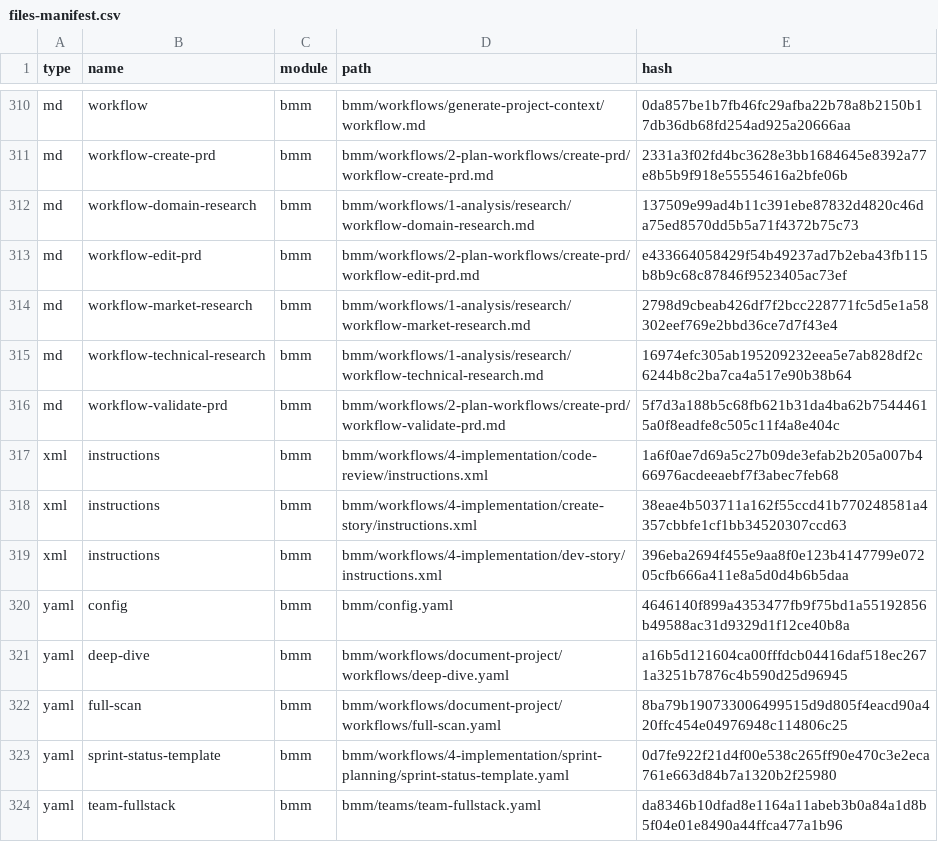
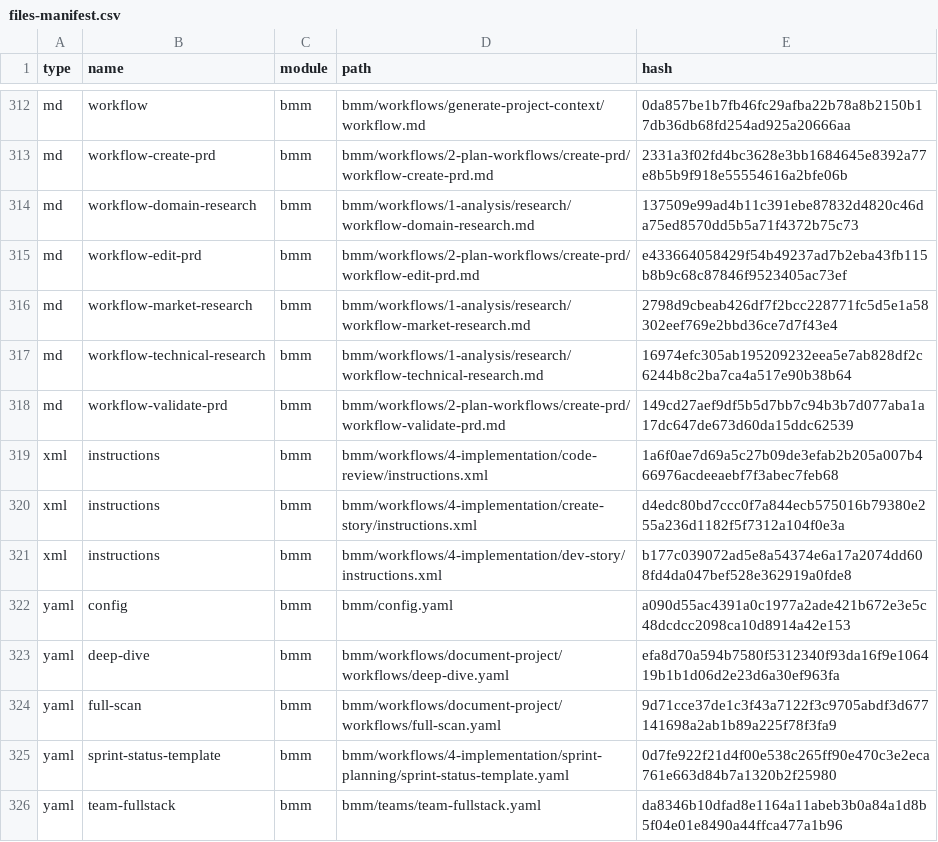
Before and after one commit to R0m1k3/FlowReader, a CSV file: _bmad/_config/files-manifest.csv, drawn as a sheet; only a part is shown, gaps mark what is left out; the diff covers the shown part only.

```diff
--- a/_bmad/_config/files-manifest.csv
+++ b/_bmad/_config/files-manifest.csv
@@ -315,9 +317,9 @@ type,name,module,path,hash
 "md","workflow-technical-research","bmm","bmm/workflows/1-analysis/research/workflow-technical-research.md","16974efc305ab195209232eea5e7ab828df2c6244b8c2ba7ca4a517e90b38b64"
-"md","workflow-validate-prd","bmm","bmm/workflows/2-plan-workflows/create-prd/workflow-validate-prd.md","5f7d3a188b5c68fb621b31da4ba62b75444615a0f8eadfe8c505c11f4a8e404c"
+"md","workflow-validate-prd","bmm","bmm/workflows/2-plan-workflows/create-prd/workflow-validate-prd.md","149cd27aef9df5b5d7bb7c94b3b7d077aba1a17dc647de673d60da15ddc62539"
 "xml","instructions","bmm","bmm/workflows/4-implementation/code-review/instructions.xml","1a6f0ae7d69a5c27b09de3efab2b205a007b466976acdeeaebf7f3abec7feb68"
-"xml","instructions","bmm","bmm/workflows/4-implementation/create-story/instructions.xml","38eae4b503711a162f55ccd41b770248581a4357cbbfe1cf1bb34520307ccd63"
-"xml","instructions","bmm","bmm/workflows/4-implementation/dev-story/instructions.xml","396eba2694f455e9aa8f0e123b4147799e07205cfb666a411e8a5d0d4b6b5daa"
-"yaml","config","bmm","bmm/config.yaml","4646140f899a4353477fb9f75bd1a55192856b49588ac31d9329d1f12ce40b8a"
-"yaml","deep-dive","bmm","bmm/workflows/document-project/workflows/deep-dive.yaml","a16b5d121604ca00fffdcb04416daf518ec2671a3251b7876c4b590d25d96945"
-"yaml","full-scan","bmm","bmm/workflows/document-project/workflows/full-scan.yaml","8ba79b190733006499515d9d805f4eacd90a420ffc454e04976948c114806c25"
+"xml","instructions","bmm","bmm/workflows/4-implementation/create-story/instructions.xml","d4edc80bd7ccc0f7a844ecb575016b79380e255a236d1182f5f7312a104f0e3a"
+"xml","instructions","bmm","bmm/workflows/4-implementation/dev-story/instructions.xml","b177c039072ad5e8a54374e6a17a2074dd608fd4da047bef528e362919a0fde8"
+"yaml","config","bmm","bmm/config.yaml","a090d55ac4391a0c1977a2ade421b672e3e5c48dcdcc2098ca10d8914a42e153"
+"yaml","deep-dive","bmm","bmm/workflows/document-project/workflows/deep-dive.yaml","efa8d70a594b7580f5312340f93da16f9e106419b1b1d06d2e23d6a30ef963fa"
+"yaml","full-scan","bmm","bmm/workflows/document-project/workflows/full-scan.yaml","9d71cce37de1c3f43a7122f3c9705abdf3d677141698a2ab1b89a225f78f3fa9"
 "yaml","sprint-status-template","bmm","bmm/workflows/4-implementation/sprint-planning/sprint-status-template.yaml","0d7fe922f21d4f00e538c265ff90e470c3e2eca761e663d84b7a1320b2f25980"
```
Also changed, not shown: 2 added rows and 31 edited cells elsewhere in this file, _bmad/_config/agent-manifest.csv, _bmad/_config/bmad-help.csv, 44 other files.
